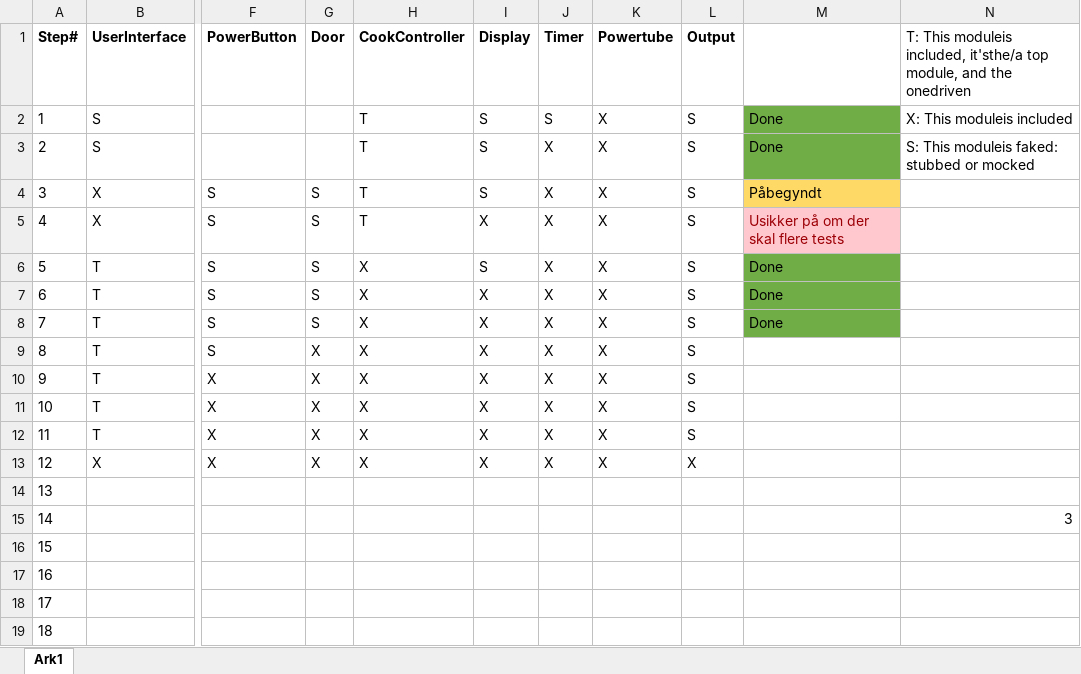
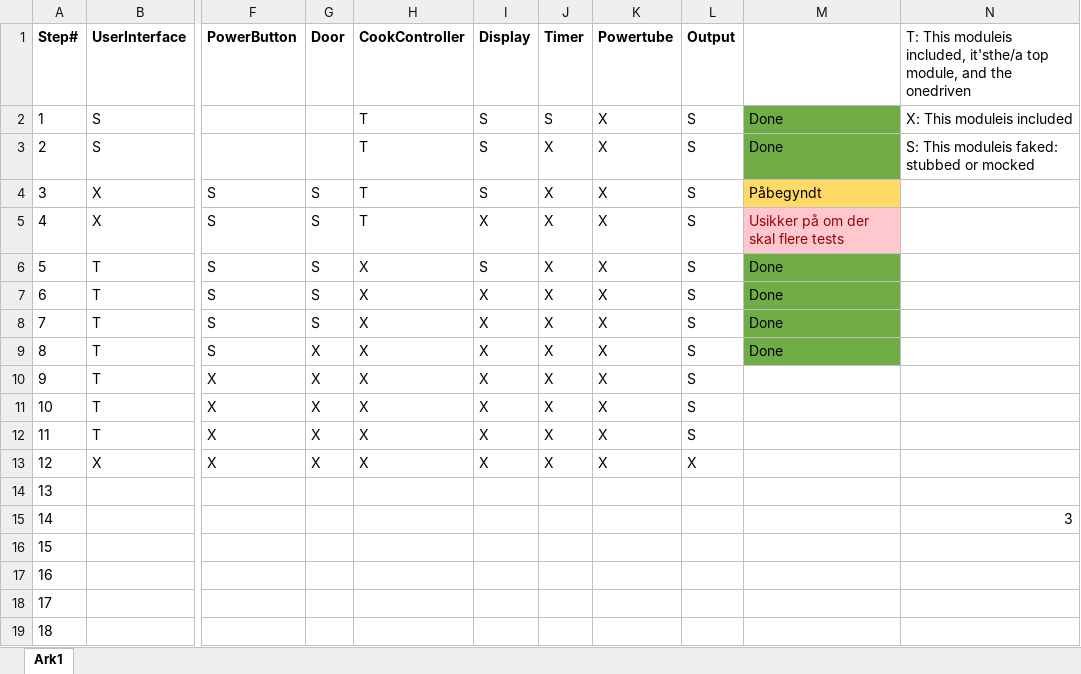
Before and after one commit to SoftwareTestGrp14/Microwave-Oven, an Excel workbook: Diagrammer/Integration plan.xlsx, sheet Ark1, drawn as a sheet; only a part is shown, gaps mark what is left out; values as stored, in another font and other column widths than the file's, no borders; table styles not drawn; the diff names each change by its address in the sheet, - before the commit and + after, or states it on an @@ line.

Commit message:
Changed the status on the integration plan

```diff
--- a/Diagrammer/Integration plan.xlsx (sheet Ark1)
+++ b/Diagrammer/Integration plan.xlsx (sheet Ark1)
-M9: (empty)
+M9: Done
-M9 fill: none
+M9 fill: #70AD47
```
